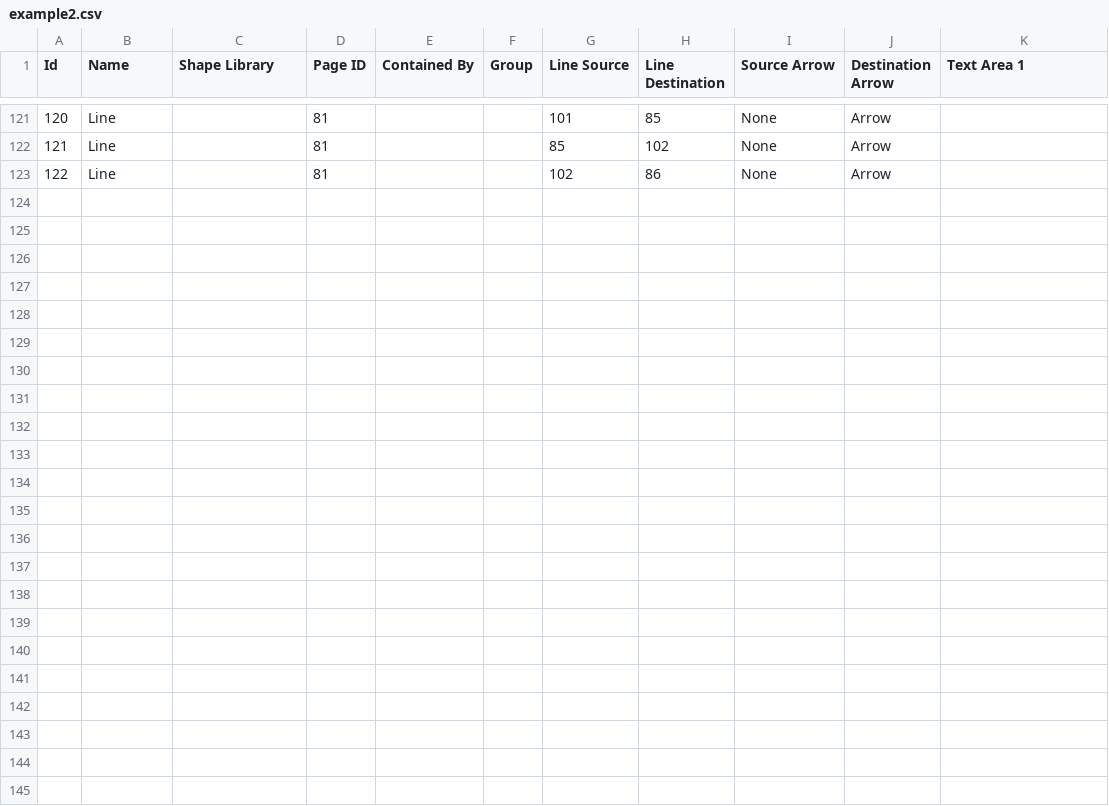
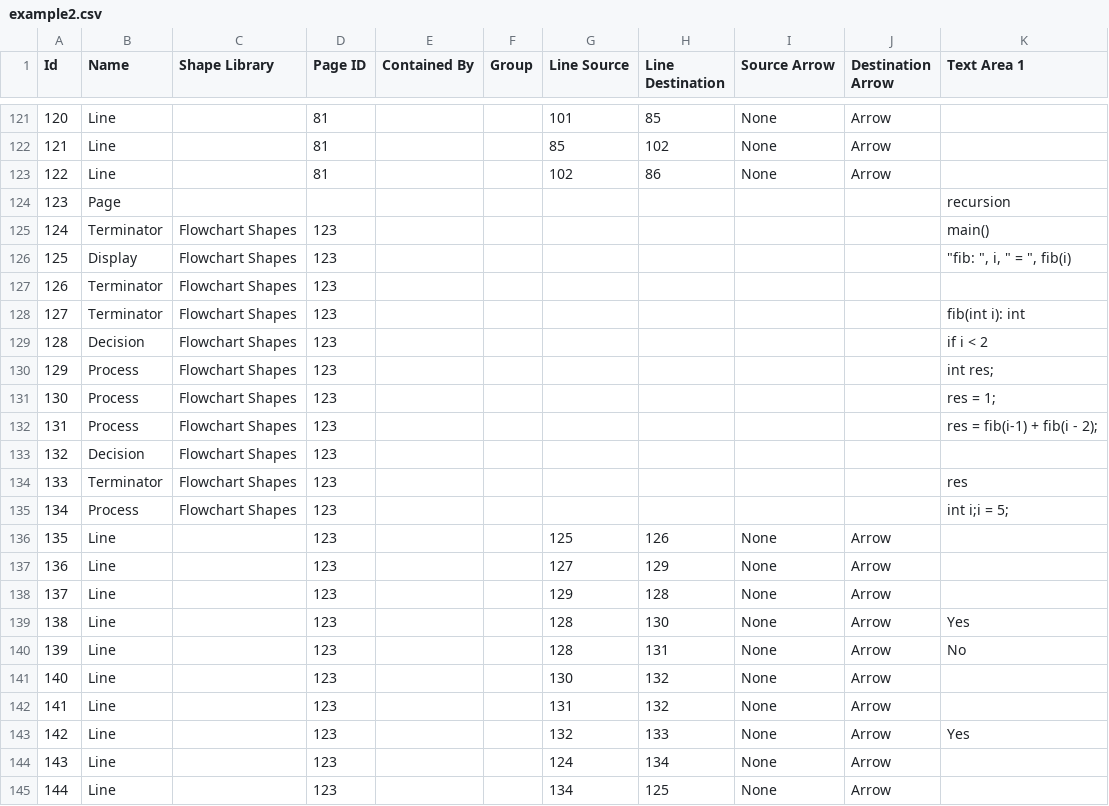
Before and after one commit to edlgg/vip, a CSV file: diagram_converter/examples/example2.csv, drawn as a sheet; only a part is shown, gaps mark what is left out; the diff covers the shown part only; the diff names each change by its address in the sheet, - before the commit and + after, or states it on an @@ line.

Commit message:
Added recursion and a[b[2]]

```diff
--- a/diagram_converter/examples/example2.csv
+++ b/diagram_converter/examples/example2.csv
+row 124: 123 | Page |  |  |  |  |  |  |  |  | recursion
+row 125: 124 | Terminator | Flowchart Shapes | 123 |  |  |  |  |  |  | main()
+row 126: 125 | Display | Flowchart Shapes | 123 |  |  |  |  |  |  | "fib: ", i, " = ", fib(i)
+row 127: 126 | Terminator | Flowchart Shapes | 123
+row 128: 127 | Terminator | Flowchart Shapes | 123 |  |  |  |  |  |  | fib(int i): int
+row 129: 128 | Decision | Flowchart Shapes | 123 |  |  |  |  |  |  | if i < 2
+row 130: 129 | Process | Flowchart Shapes | 123 |  |  |  |  |  |  | int res;
+row 131: 130 | Process | Flowchart Shapes | 123 |  |  |  |  |  |  | res = 1;
+row 132: 131 | Process | Flowchart Shapes | 123 |  |  |  |  |  |  | res = fib(i-1) + fib(i - 2);
+row 133: 132 | Decision | Flowchart Shapes | 123
+row 134: 133 | Terminator | Flowchart Shapes | 123 |  |  |  |  |  |  | res
+row 135: 134 | Process | Flowchart Shapes | 123 |  |  |  |  |  |  | int i;i = 5;
+row 136: 135 | Line |  | 123 |  |  | 125 | 126 | None | Arrow
+row 137: 136 | Line |  | 123 |  |  | 127 | 129 | None | Arrow
+row 138: 137 | Line |  | 123 |  |  | 129 | 128 | None | Arrow
+row 139: 138 | Line |  | 123 |  |  | 128 | 130 | None | Arrow | Yes
+row 140: 139 | Line |  | 123 |  |  | 128 | 131 | None | Arrow | No
+row 141: 140 | Line |  | 123 |  |  | 130 | 132 | None | Arrow
+row 142: 141 | Line |  | 123 |  |  | 131 | 132 | None | Arrow
+row 143: 142 | Line |  | 123 |  |  | 132 | 133 | None | Arrow | Yes
+row 144: 143 | Line |  | 123 |  |  | 124 | 134 | None | Arrow
+row 145: 144 | Line |  | 123 |  |  | 134 | 125 | None | Arrow
```
Also changed, not shown: 1 added row, 1 removed row, 11 edited cells and row numbers in column A elsewhere in this file, 4 other files.
